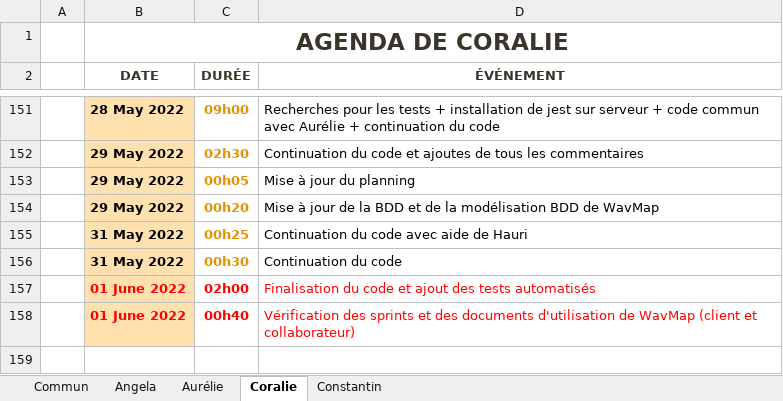
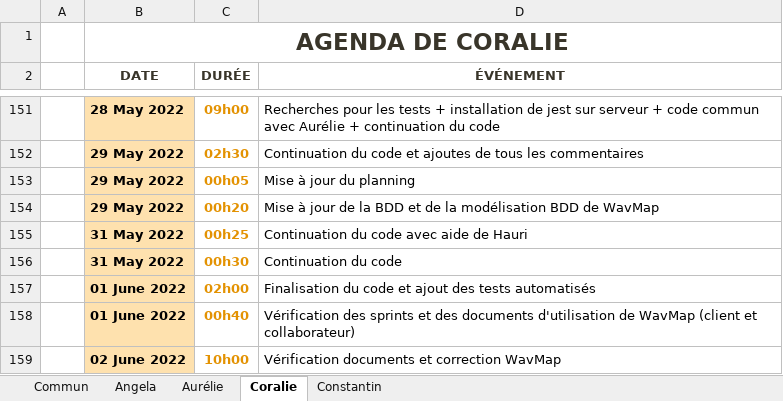
Before and after one commit to ConstantinHrrmn/WavContact, an Excel workbook: Documents/0_Journal_de_bord.xlsx, sheet Coralie, drawn as a sheet; only a part is shown, gaps mark what is left out; values as stored, in another font and other column widths than the file's, no borders; table styles not drawn; the diff names each change by its address in the sheet, - before the commit and + after, or states it on an @@ line.

```diff
--- a/Documents/0_Journal_de_bord.xlsx (sheet Coralie)
+++ b/Documents/0_Journal_de_bord.xlsx (sheet Coralie)
-B157:B158 text colour: #FF0000
+B157:B158 text colour: black
-C157:C158 text colour: #FF0000
+C157:C158 text colour: #E39202
-D157:D158 text colour: #FF0000
+D157:D158 text colour: black
+row 159:  | 02 June 2022 | 10h00 | Vérification documents et correction WavMap
```
Also changed, not shown: sheet Constantin, sheet Aurélie, sheet Angela.
